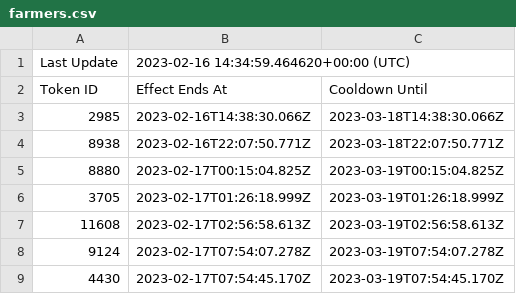
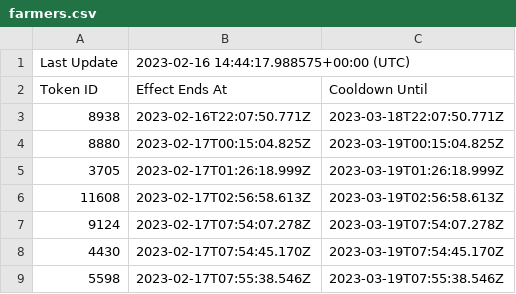
Before and after one commit to terryso/wolfgame_api, a CSV file: farmers.csv, drawn as a sheet; only a part is shown; the shorter side is filled out with more unchanged rows.

Commit message:
update csv

```diff
--- a/farmers.csv
+++ b/farmers.csv
@@ -1,4 +1,3 @@
-Last Update,2023-02-16 14:34:59.464620+00:00 (UTC),
+Last Update,2023-02-16 14:44:17.988575+00:00 (UTC),
 Token ID,Effect Ends At,Cooldown Until
-2985,2023-02-16T14:38:30.066Z,2023-03-18T14:38:30.066Z
 8938,2023-02-16T22:07:50.771Z,2023-03-18T22:07:50.771Z
```
